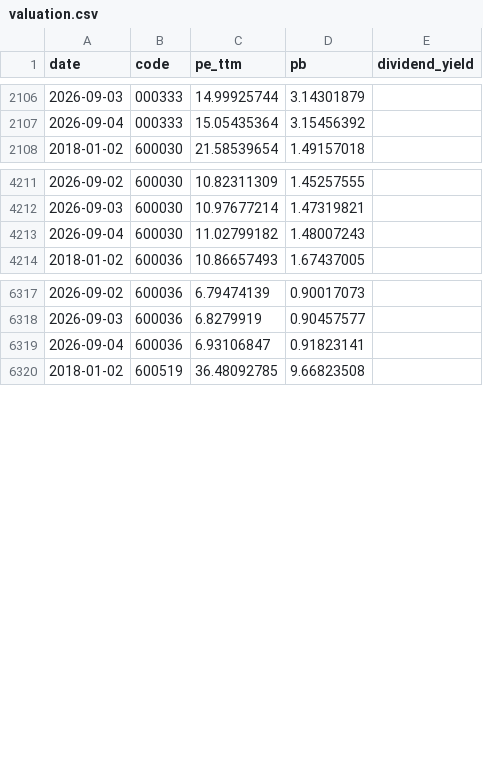
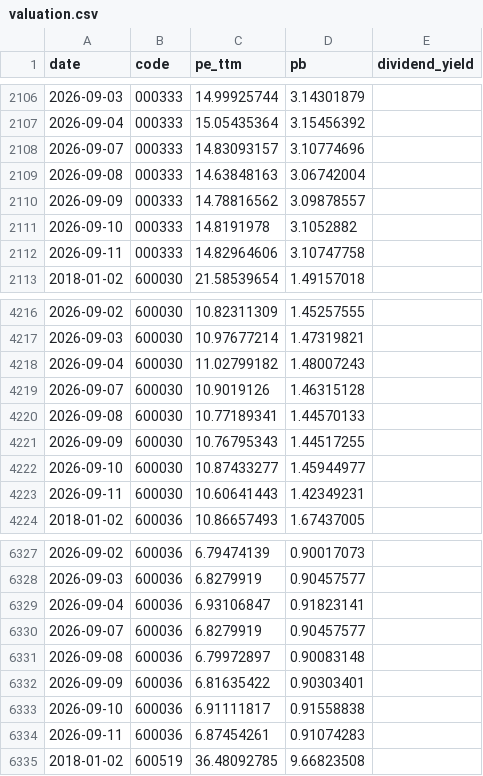
Before and after one commit to qsbkwlt-sketch/stock-monitor, a CSV file: valuation.csv, drawn as a sheet; only a part is shown, gaps mark what is left out; the diff covers the shown part only; the diff names each change by its address in the sheet, - before the commit and + after, or states it on an @@ line.

```diff
--- a/valuation.csv
+++ b/valuation.csv
+row 2108: 2026-09-07 | 000333 | 14.83093157 | 3.10774696
+row 2109: 2026-09-08 | 000333 | 14.63848163 | 3.06742004
+row 2110: 2026-09-09 | 000333 | 14.78816562 | 3.09878557
+row 2111: 2026-09-10 | 000333 | 14.8191978 | 3.1052882
+row 2112: 2026-09-11 | 000333 | 14.82964606 | 3.10747758
+row 4219: 2026-09-07 | 600030 | 10.9019126 | 1.46315128
+row 4220: 2026-09-08 | 600030 | 10.77189341 | 1.44570133
+row 4221: 2026-09-09 | 600030 | 10.76795343 | 1.44517255
+row 4222: 2026-09-10 | 600030 | 10.87433277 | 1.45944977
+row 4223: 2026-09-11 | 600030 | 10.60641443 | 1.42349231
+row 6330: 2026-09-07 | 600036 | 6.8279919 | 0.90457577
+row 6331: 2026-09-08 | 600036 | 6.79972897 | 0.90083148
+row 6332: 2026-09-09 | 600036 | 6.81635422 | 0.90303401
+row 6333: 2026-09-10 | 600036 | 6.91111817 | 0.91558838
+row 6334: 2026-09-11 | 600036 | 6.87454261 | 0.91074283
```
Also changed, not shown: 25 added rows elsewhere in this file, data_cache/akshare_value/ak_value_600030.csv, data_cache/akshare_value/ak_value_600519.csv, 6 other files.
